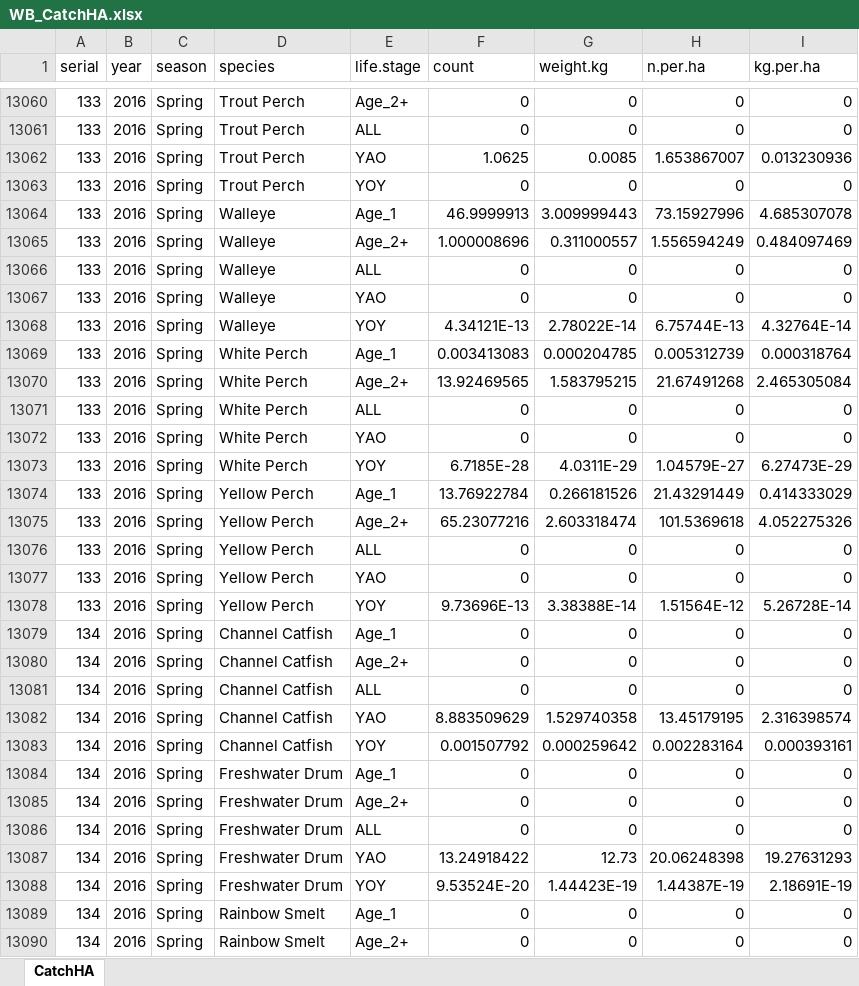
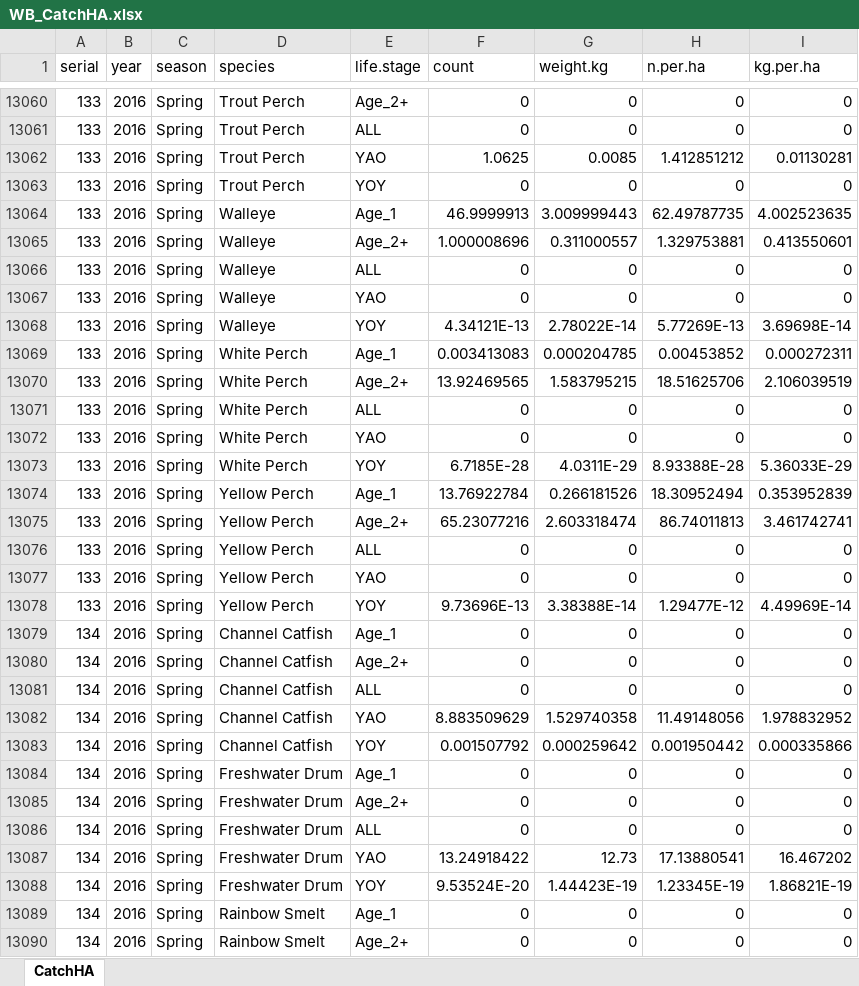
Before and after one commit to taylorstewart/LakeErie-Western-Basin-Shiny-App, an Excel workbook: data_prep/WB_CatchHA.xlsx, sheet CatchHA, drawn as a sheet; only a part is shown, gaps mark what is left out; values as stored, in another font and other column widths than the file's, no borders; the diff covers the shown part only; the diff names each change by its address in the sheet, - before the commit and + after, or states it on an @@ line.

```diff
--- a/data_prep/WB_CatchHA.xlsx (sheet CatchHA)
+++ b/data_prep/WB_CatchHA.xlsx (sheet CatchHA)
-H13062 (n.per.ha): 1.653867007
+H13062 (n.per.ha): 1.412851212
-I13062 (kg.per.ha): 0.013230936
+I13062 (kg.per.ha): 0.01130281
-H13064 (n.per.ha): 73.15927996
+H13064 (n.per.ha): 62.49787735
-I13064 (kg.per.ha): 4.685307078
+I13064 (kg.per.ha): 4.002523635
-H13065 (n.per.ha): 1.556594249
+H13065 (n.per.ha): 1.329753881
-I13065 (kg.per.ha): 0.484097469
+I13065 (kg.per.ha): 0.413550601
-H13068 (n.per.ha): 6.75744E-13
+H13068 (n.per.ha): 5.77269E-13
-I13068 (kg.per.ha): 4.32764E-14
+I13068 (kg.per.ha): 3.69698E-14
-H13069 (n.per.ha): 0.005312739
+H13069 (n.per.ha): 0.00453852
-I13069 (kg.per.ha): 0.000318764
+I13069 (kg.per.ha): 0.000272311
-H13070 (n.per.ha): 21.67491268
+H13070 (n.per.ha): 18.51625706
-I13070 (kg.per.ha): 2.465305084
+I13070 (kg.per.ha): 2.106039519
-H13073 (n.per.ha): 1.04579E-27
+H13073 (n.per.ha): 8.93388E-28
-I13073 (kg.per.ha): 6.27473E-29
+I13073 (kg.per.ha): 5.36033E-29
-H13074 (n.per.ha): 21.43291449
+H13074 (n.per.ha): 18.30952494
-I13074 (kg.per.ha): 0.414333029
+I13074 (kg.per.ha): 0.353952839
-H13075 (n.per.ha): 101.5369618
+H13075 (n.per.ha): 86.74011813
-I13075 (kg.per.ha): 4.052275326
+I13075 (kg.per.ha): 3.461742741
-H13078 (n.per.ha): 1.51564E-12
+H13078 (n.per.ha): 1.29477E-12
-I13078 (kg.per.ha): 5.26728E-14
+I13078 (kg.per.ha): 4.49969E-14
-H13082 (n.per.ha): 13.45179195
+H13082 (n.per.ha): 11.49148056
-I13082 (kg.per.ha): 2.316398574
+I13082 (kg.per.ha): 1.978832952
-H13083 (n.per.ha): 0.002283164
+H13083 (n.per.ha): 0.001950442
-I13083 (kg.per.ha): 0.000393161
+I13083 (kg.per.ha): 0.000335866
-H13087 (n.per.ha): 20.06248398
+H13087 (n.per.ha): 17.13880541
-I13087 (kg.per.ha): 19.27631293
+I13087 (kg.per.ha): 16.467202
-H13088 (n.per.ha): 1.44387E-19
+H13088 (n.per.ha): 1.23345E-19
-I13088 (kg.per.ha): 2.18691E-19
+I13088 (kg.per.ha): 1.86821E-19
```
Also changed, not shown: 1245 edited cells and cell formats elsewhere in this sheet, data_prep/WB_Effort.xlsx, 23 other files.
